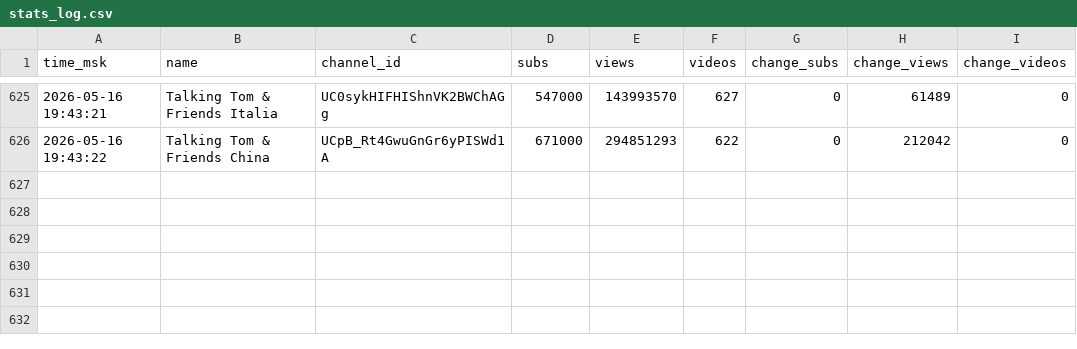
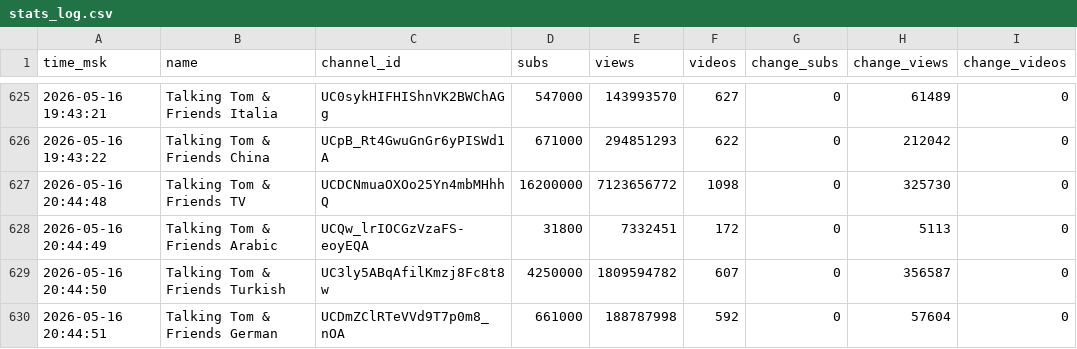
Before and after one commit to PozzisMine/TalkingFriendsStats, a CSV file: stats_log.csv, drawn as a sheet; only a part is shown, gaps mark what is left out.

```diff
--- a/stats_log.csv
+++ b/stats_log.csv
@@ -626 +626,5 @@ time_msk,name,channel_id,subs,views,videos,change_subs,change_views,change_video
 2026-05-16 19:43:22,Talking Tom & Friends China,UCpB_Rt4GwuGnGr6yPISWd1A,671000,294851293,622,0,212042,0
+2026-05-16 20:44:48,Talking Tom & Friends TV,UCDCNmuaOXOo25Yn4mbMHhhQ,16200000,7123656772,1098,0,325730,0
+2026-05-16 20:44:49,Talking Tom & Friends Arabic,UCQw_lrIOCGzVzaFS-eoyEQA,31800,7332451,172,0,5113,0
+2026-05-16 20:44:50,Talking Tom & Friends Turkish,UC3ly5ABqAfilKmzj8Fc8t8w,4250000,1809594782,607,0,356587,0
+2026-05-16 20:44:51,Talking Tom & Friends German,UCDmZClRTeVVd9T7p0m8_nOA,661000,188787998,592,0,57604,0
```
Also changed, not shown: 1 other file.
